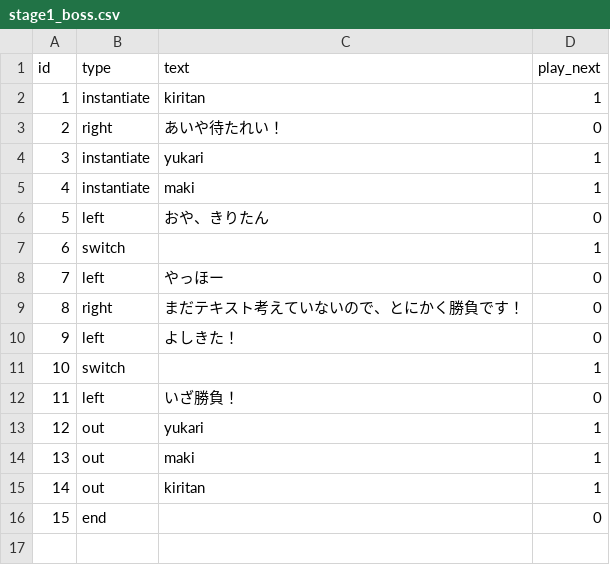
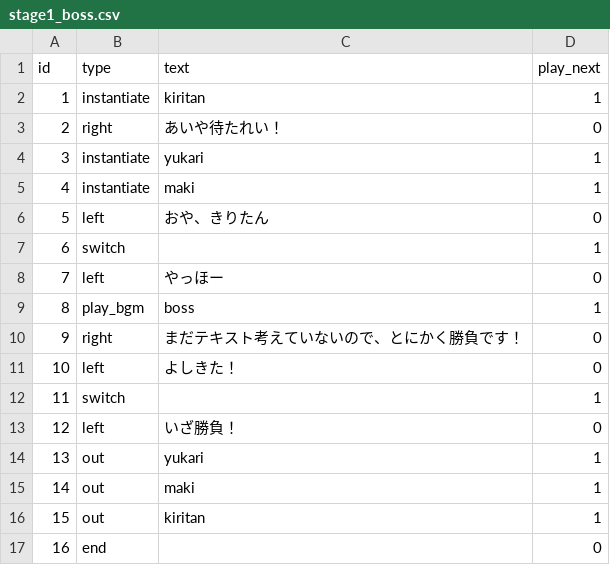
Before and after one commit to Musasin/TagMatch, a CSV file: TagMatch/Assets/Resources/Scenario/stage1_boss.csv, drawn as a sheet; addresses are those after the commit; the diff names each change by its address in the sheet, - before the commit and + after, or states it on an @@ line.

```diff
--- a/TagMatch/Assets/Resources/Scenario/stage1_boss.csv
+++ b/TagMatch/Assets/Resources/Scenario/stage1_boss.csv
+row 9: 8 | play_bgm | boss | 1
@@ column A (id) renumbered from row 10 down @@
```
Also changed, not shown: 26 other files.
